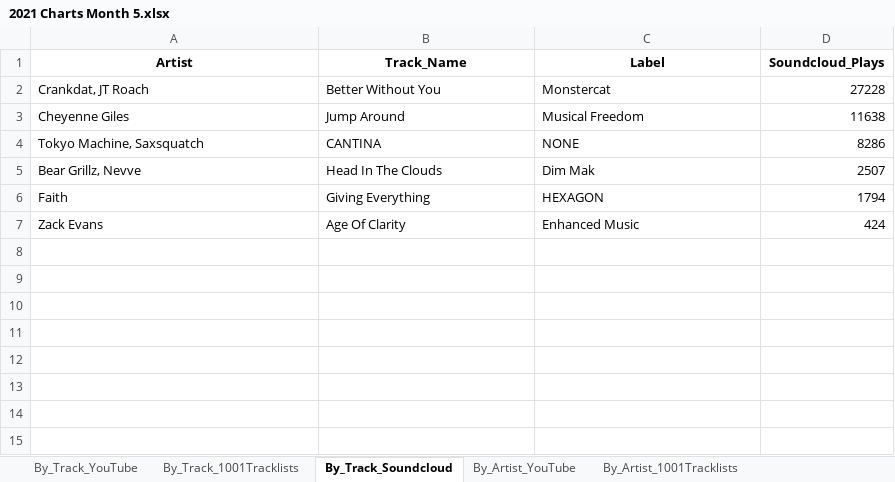
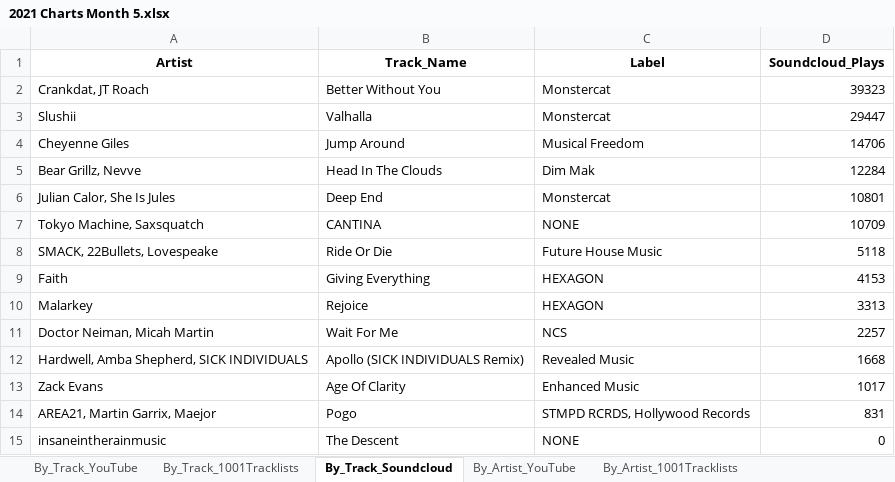
Before and after one commit to Dyl-M/music_charts, an Excel workbook: monthly_reports/monthly_data/2021 Charts Month 5.xlsx, sheet By_Track_Soundcloud, drawn as a sheet; values as stored, in another font and other column widths than the file's, no borders; removed rows and columns are numbered as before the commit, all else as after; the diff names each change by its address in the sheet, - before the commit and + after, or states it on an @@ line.

```diff
--- a/monthly_reports/monthly_data/2021 Charts Month 5.xlsx (sheet By_Track_Soundcloud)
+++ b/monthly_reports/monthly_data/2021 Charts Month 5.xlsx (sheet By_Track_Soundcloud)
-D2 (Soundcloud_Plays): 27228
+D2 (Soundcloud_Plays): 39323
+row 3: Slushii | Valhalla | Monstercat | 29447
-D4 (Soundcloud_Plays): 11638
+D4 (Soundcloud_Plays): 14706
-row 4: Tokyo Machine, Saxsquatch | CANTINA | NONE | 8286
-D5 (Soundcloud_Plays): 2507
+D5 (Soundcloud_Plays): 12284
+row 6: Julian Calor, She Is Jules | Deep End | Monstercat | 10801
+row 7: Tokyo Machine, Saxsquatch | CANTINA | NONE | 10709
+row 8: SMACK, 22Bullets, Lovespeake | Ride Or Die | Future House Music | 5118
-D9 (Soundcloud_Plays): 1794
+D9 (Soundcloud_Plays): 4153
+row 10: Malarkey | Rejoice | HEXAGON | 3313
+row 11: Doctor Neiman, Micah Martin | Wait For Me | NCS | 2257
+row 12: Hardwell, Amba Shepherd, SICK INDIVIDUALS | Apollo (SICK INDIVIDUALS Remix) | Revealed Music | 1668
-D13 (Soundcloud_Plays): 424
+D13 (Soundcloud_Plays): 1017
+row 14: AREA21, Martin Garrix, Maejor | Pogo | STMPD RCRDS, Hollywood Records | 831
+row 15: insaneintherainmusic | The Descent | NONE | 0
```
Also changed, not shown: sheet By_Track_1001Tracklists, sheet By_Artist_1001Tracklists, sheet By_Artist_Soundcloud, sheet By_Track_YouTube, sheet By_Artist_YouTube, sheet By_Label_1001Tracklists, 2 more sheets, files/2021 Charts IN.xlsx, files/2021 Charts OUT All Time.xlsx, 7 other files.
